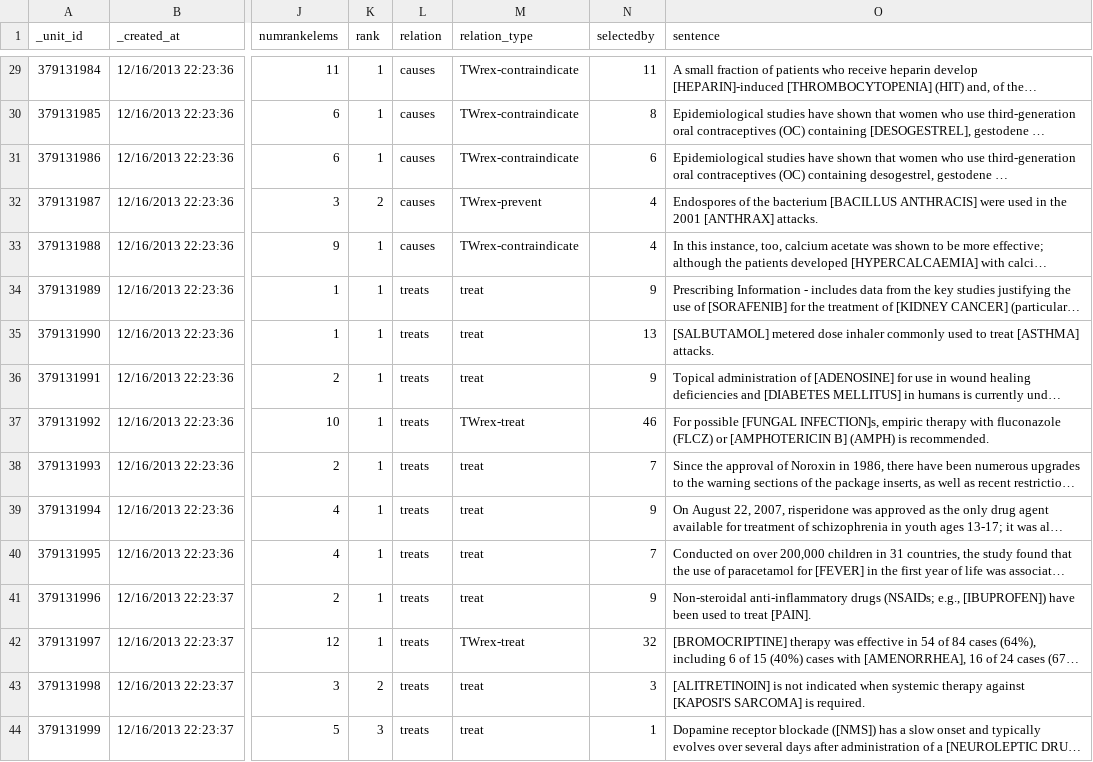
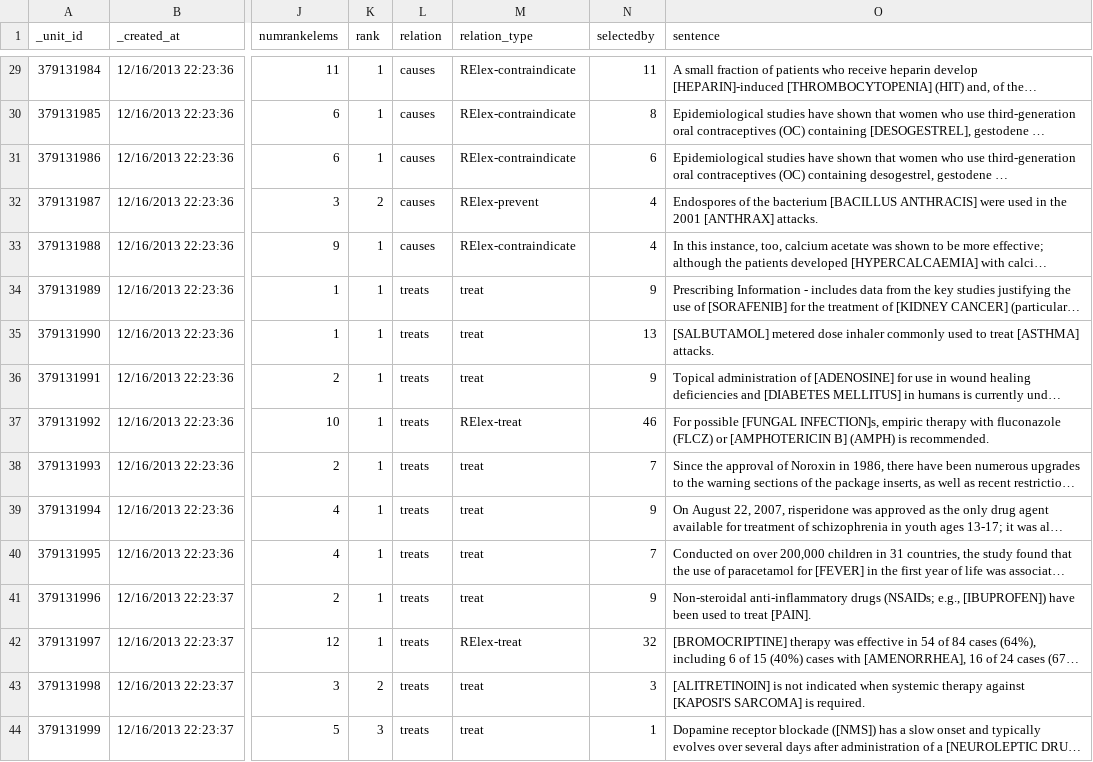
Before and after one commit to CrowdTruth/CrowdTruth, a CSV file: public/csv/source359444.csv, drawn as a sheet; only a part is shown, gaps mark what is left out; long unchanged cells end in …; the diff covers the shown part only; the diff names each change by its address in the sheet, - before the commit and + after, or states it on an @@ line.

Commit message:
fixed twrex bugs renaming

```diff
--- a/public/csv/source359444.csv
+++ b/public/csv/source359444.csv
-M29:M31 (relation_type): TWrex-contraindicate
+M29:M31 (relation_type): RElex-contraindicate
-M32 (relation_type): TWrex-prevent
+M32 (relation_type): RElex-prevent
-M33 (relation_type): TWrex-contraindicate
+M33 (relation_type): RElex-contraindicate
-M37 (relation_type): TWrex-treat
+M37 (relation_type): RElex-treat
-M42 (relation_type): TWrex-treat
+M42 (relation_type): RElex-treat
```
Also changed, not shown: 27 edited cells elsewhere in this file, 40 other files.
